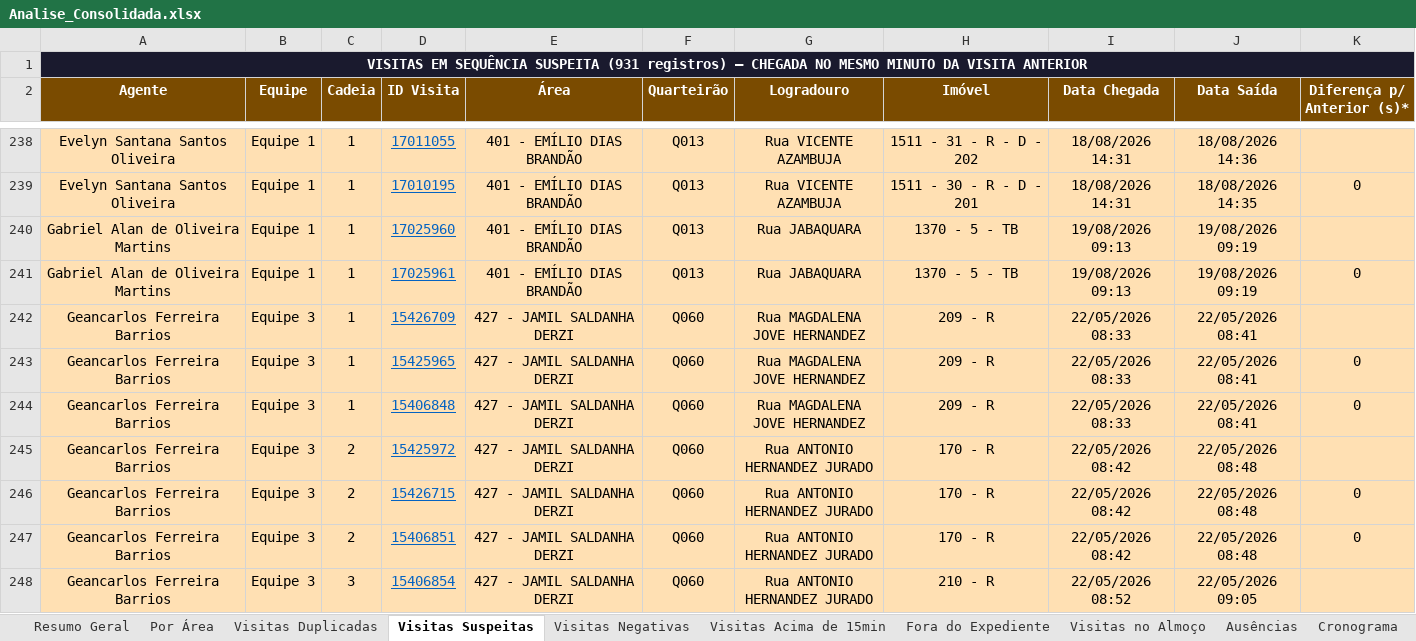
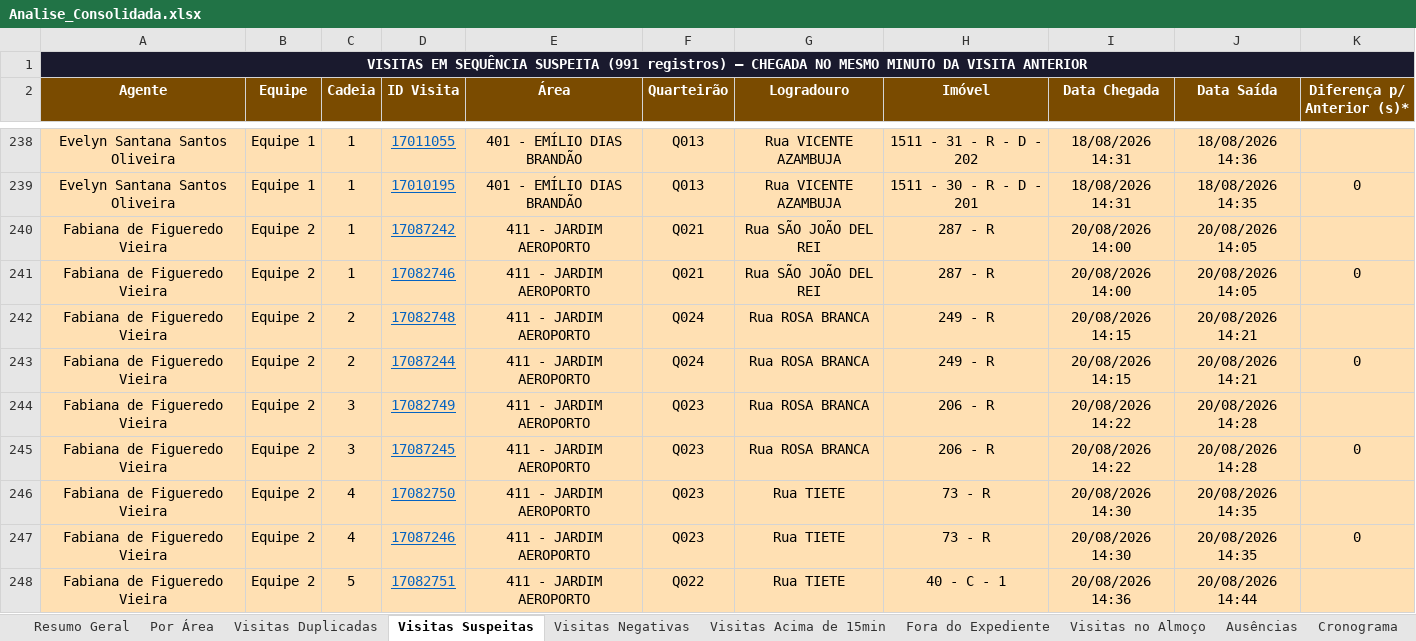
Before and after one commit to LucsDevPro/Sentinela, an Excel workbook: data/Analise_Consolidada.xlsx, sheet Visitas Suspeitas, drawn as a sheet; only a part is shown, gaps mark what is left out; the shorter side is filled out with more unchanged rows; values as stored, in another font and other column widths than the file's, no borders; the diff covers the shown part only; the diff names each change by its address in the sheet, - before the commit and + after, or states it on an @@ line.

```diff
--- a/data/Analise_Consolidada.xlsx (sheet Visitas Suspeitas)
+++ b/data/Analise_Consolidada.xlsx (sheet Visitas Suspeitas)
-A1 (Agente): …SEQUÊNCIA SUSPEITA (931 registros) —…
+A1 (Agente): …SEQUÊNCIA SUSPEITA (991 registros) —…
+row 240: Fabiana de Figueredo Vieira | Equipe 2 | 1 | 17087242 | 411 - JARDIM AEROPORTO | Q021 | Rua SÃO JOÃO DEL REI | 287 - R | 20/08/2026 14:00 | 20/08/2026 14:05
+row 241: Fabiana de Figueredo Vieira | Equipe 2 | 1 | 17082746 | 411 - JARDIM AEROPORTO | Q021 | Rua SÃO JOÃO DEL REI | 287 - R | 20/08/2026 14:00 | 20/08/2026 14:05 | 0
+row 242: Fabiana de Figueredo Vieira | Equipe 2 | 2 | 17082748 | 411 - JARDIM AEROPORTO | Q024 | Rua ROSA BRANCA | 249 - R | 20/08/2026 14:15 | 20/08/2026 14:21
+row 243: Fabiana de Figueredo Vieira | Equipe 2 | 2 | 17087244 | 411 - JARDIM AEROPORTO | Q024 | Rua ROSA BRANCA | 249 - R | 20/08/2026 14:15 | 20/08/2026 14:21 | 0
+row 244: Fabiana de Figueredo Vieira | Equipe 2 | 3 | 17082749 | 411 - JARDIM AEROPORTO | Q023 | Rua ROSA BRANCA | 206 - R | 20/08/2026 14:22 | 20/08/2026 14:28
+row 245: Fabiana de Figueredo Vieira | Equipe 2 | 3 | 17087245 | 411 - JARDIM AEROPORTO | Q023 | Rua ROSA BRANCA | 206 - R | 20/08/2026 14:22 | 20/08/2026 14:28 | 0
+row 246: Fabiana de Figueredo Vieira | Equipe 2 | 4 | 17082750 | 411 - JARDIM AEROPORTO | Q023 | Rua TIETE | 73 - R | 20/08/2026 14:30 | 20/08/2026 14:35
+row 247: Fabiana de Figueredo Vieira | Equipe 2 | 4 | 17087246 | 411 - JARDIM AEROPORTO | Q023 | Rua TIETE | 73 - R | 20/08/2026 14:30 | 20/08/2026 14:35 | 0
+row 248: Fabiana de Figueredo Vieira | Equipe 2 | 5 | 17082751 | 411 - JARDIM AEROPORTO | Q022 | Rua TIETE | 40 - C - 1 | 20/08/2026 14:36 | 20/08/2026 14:44
```
Also changed, not shown: 51 added rows elsewhere in this sheet, sheet Ranking, sheet Visitas Duplicadas, sheet Visitas Acima de 15min, sheet Ausências, sheet Resumo Semanal, sheet Recusados e Pendências, 5 more sheets, data/historico/semana_318.xlsx, data/historico/semana_319.xlsx, 22 other files.
